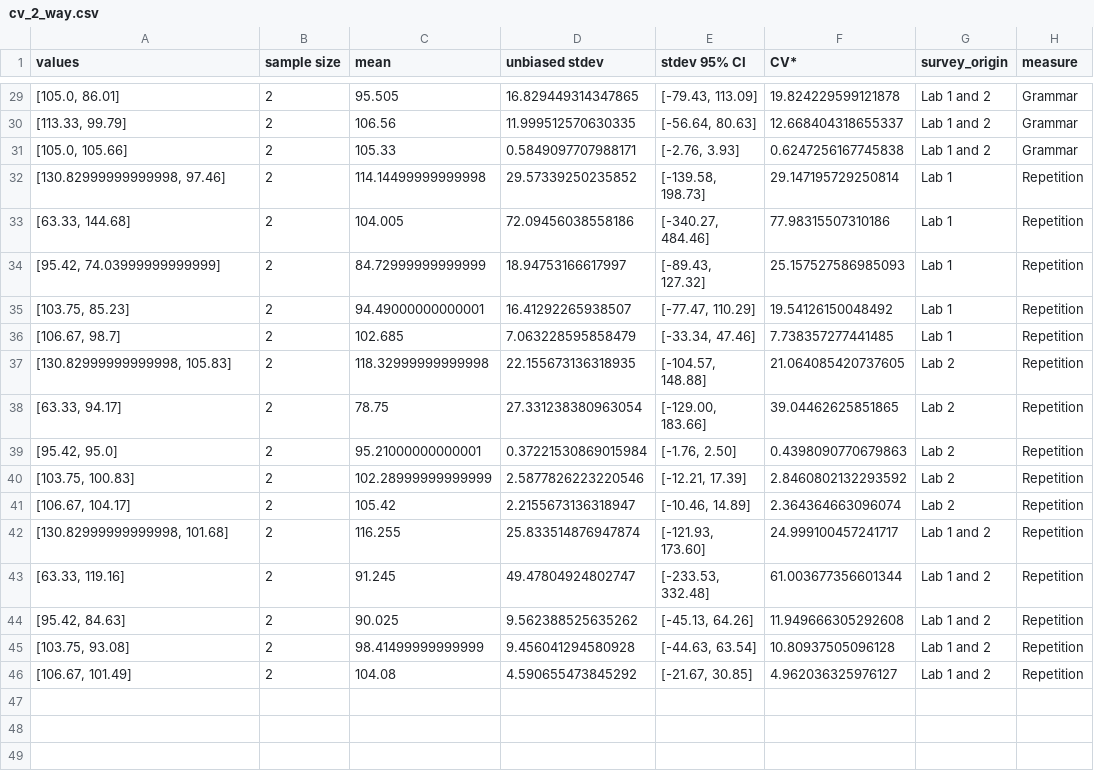
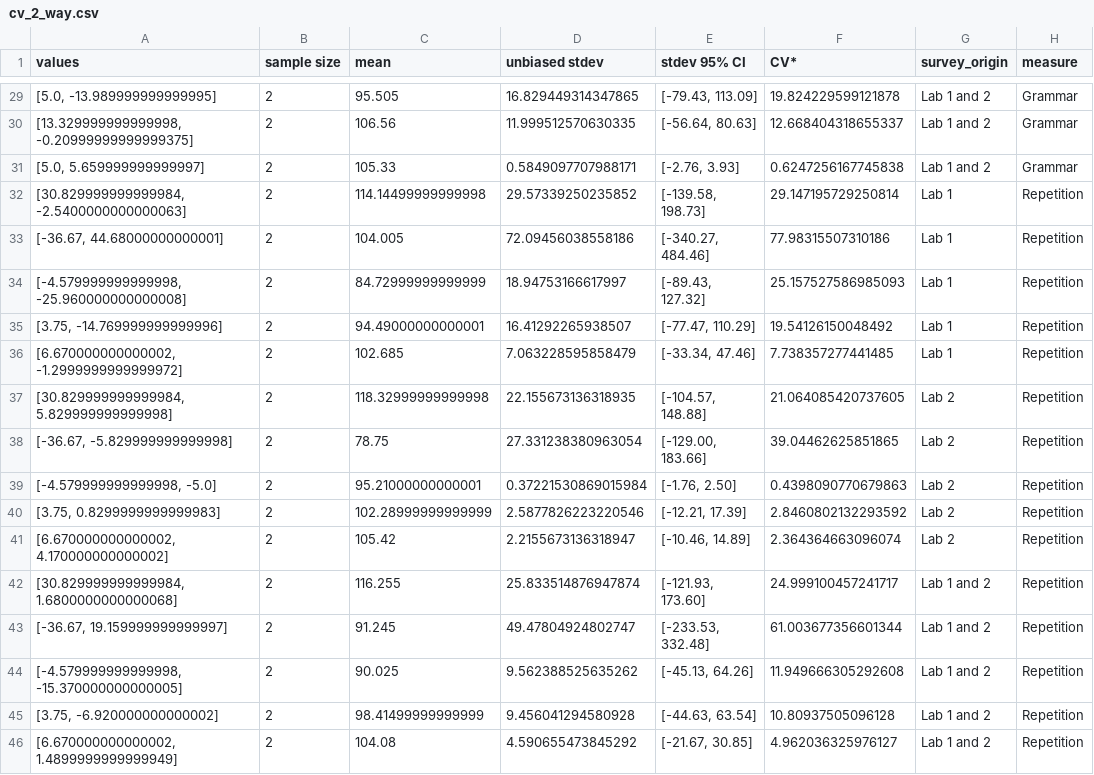
Before and after one commit to mo-arvan/data2text-human-evaluation-reproduction, a CSV file: results/comparative/cv_2_way.csv, drawn as a sheet; only a part is shown, gaps mark what is left out; the diff covers the shown part only.

```diff
--- a/results/comparative/cv_2_way.csv
+++ b/results/comparative/cv_2_way.csv
@@ -29,18 +29,18 @@ values,sample size,mean,unbiased stdev,stdev 95% CI,CV*,survey_origin,measure
-"[105.0, 86.01]",2,95.505,16.829449314347865,"[-79.43, 113.09]",19.824229599121878,Lab 1 and 2,Grammar
-"[113.33, 99.79]",2,106.56,11.999512570630335,"[-56.64, 80.63]",12.668404318655337,Lab 1 and 2,Grammar
-"[105.0, 105.66]",2,105.33,0.5849097707988171,"[-2.76, 3.93]",0.6247256167745838,Lab 1 and 2,Grammar
-"[130.82999999999998, 97.46]",2,114.14499999999998,29.57339250235852,"[-139.58, 198.73]",29.147195729250814,Lab 1,Repetition
-"[63.33, 144.68]",2,104.005,72.09456038558186,"[-340.27, 484.46]",77.98315507310186,Lab 1,Repetition
-"[95.42, 74.03999999999999]",2,84.72999999999999,18.94753166617997,"[-89.43, 127.32]",25.157527586985093,Lab 1,Repetition
-"[103.75, 85.23]",2,94.49000000000001,16.41292265938507,"[-77.47, 110.29]",19.54126150048492,Lab 1,Repetition
-"[106.67, 98.7]",2,102.685,7.063228595858479,"[-33.34, 47.46]",7.738357277441485,Lab 1,Repetition
-"[130.82999999999998, 105.83]",2,118.32999999999998,22.155673136318935,"[-104.57, 148.88]",21.064085420737605,Lab 2,Repetition
-"[63.33, 94.17]",2,78.75,27.331238380963054,"[-129.00, 183.66]",39.04462625851865,Lab 2,Repetition
-"[95.42, 95.0]",2,95.21000000000001,0.37221530869015984,"[-1.76, 2.50]",0.4398090770679863,Lab 2,Repetition
-"[103.75, 100.83]",2,102.28999999999999,2.5877826223220546,"[-12.21, 17.39]",2.8460802132293592,Lab 2,Repetition
-"[106.67, 104.17]",2,105.42,2.2155673136318947,"[-10.46, 14.89]",2.364364663096074,Lab 2,Repetition
-"[130.82999999999998, 101.68]",2,116.255,25.833514876947874,"[-121.93, 173.60]",24.999100457241717,Lab 1 and 2,Repetition
-"[63.33, 119.16]",2,91.245,49.47804924802747,"[-233.53, 332.48]",61.003677356601344,Lab 1 and 2,Repetition
-"[95.42, 84.63]",2,90.025,9.562388525635262,"[-45.13, 64.26]",11.949666305292608,Lab 1 and 2,Repetition
-"[103.75, 93.08]",2,98.41499999999999,9.456041294580928,"[-44.63, 63.54]",10.80937505096128,Lab 1 and 2,Repetition
-"[106.67, 101.49]",2,104.08,4.590655473845292,"[-21.67, 30.85]",4.962036325976127,Lab 1 and 2,Repetition
+"[5.0, -13.989999999999995]",2,95.505,16.829449314347865,"[-79.43, 113.09]",19.824229599121878,Lab 1 and 2,Grammar
+"[13.329999999999998, -0.20999999999999375]",2,106.56,11.999512570630335,"[-56.64, 80.63]",12.668404318655337,Lab 1 and 2,Grammar
+"[5.0, 5.659999999999997]",2,105.33,0.5849097707988171,"[-2.76, 3.93]",0.6247256167745838,Lab 1 and 2,Grammar
+"[30.829999999999984, -2.5400000000000063]",2,114.14499999999998,29.57339250235852,"[-139.58, 198.73]",29.147195729250814,Lab 1,Repetition
+"[-36.67, 44.68000000000001]",2,104.005,72.09456038558186,"[-340.27, 484.46]",77.98315507310186,Lab 1,Repetition
+"[-4.579999999999998, -25.960000000000008]",2,84.72999999999999,18.94753166617997,"[-89.43, 127.32]",25.157527586985093,Lab 1,Repetition
+"[3.75, -14.769999999999996]",2,94.49000000000001,16.41292265938507,"[-77.47, 110.29]",19.54126150048492,Lab 1,Repetition
+"[6.670000000000002, -1.2999999999999972]",2,102.685,7.063228595858479,"[-33.34, 47.46]",7.738357277441485,Lab 1,Repetition
+"[30.829999999999984, 5.829999999999998]",2,118.32999999999998,22.155673136318935,"[-104.57, 148.88]",21.064085420737605,Lab 2,Repetition
+"[-36.67, -5.829999999999998]",2,78.75,27.331238380963054,"[-129.00, 183.66]",39.04462625851865,Lab 2,Repetition
+"[-4.579999999999998, -5.0]",2,95.21000000000001,0.37221530869015984,"[-1.76, 2.50]",0.4398090770679863,Lab 2,Repetition
+"[3.75, 0.8299999999999983]",2,102.28999999999999,2.5877826223220546,"[-12.21, 17.39]",2.8460802132293592,Lab 2,Repetition
+"[6.670000000000002, 4.170000000000002]",2,105.42,2.2155673136318947,"[-10.46, 14.89]",2.364364663096074,Lab 2,Repetition
+"[30.829999999999984, 1.6800000000000068]",2,116.255,25.833514876947874,"[-121.93, 173.60]",24.999100457241717,Lab 1 and 2,Repetition
+"[-36.67, 19.159999999999997]",2,91.245,49.47804924802747,"[-233.53, 332.48]",61.003677356601344,Lab 1 and 2,Repetition
+"[-4.579999999999998, -15.370000000000005]",2,90.025,9.562388525635262,"[-45.13, 64.26]",11.949666305292608,Lab 1 and 2,Repetition
+"[3.75, -6.920000000000002]",2,98.41499999999999,9.456041294580928,"[-44.63, 63.54]",10.80937505096128,Lab 1 and 2,Repetition
+"[6.670000000000002, 1.4899999999999949]",2,104.08,4.590655473845292,"[-21.67, 30.85]",4.962036325976127,Lab 1 and 2,Repetition
```
Also changed, not shown: 27 edited cells elsewhere in this file, results/comparative/cv_3_way.csv, 24 other files.
